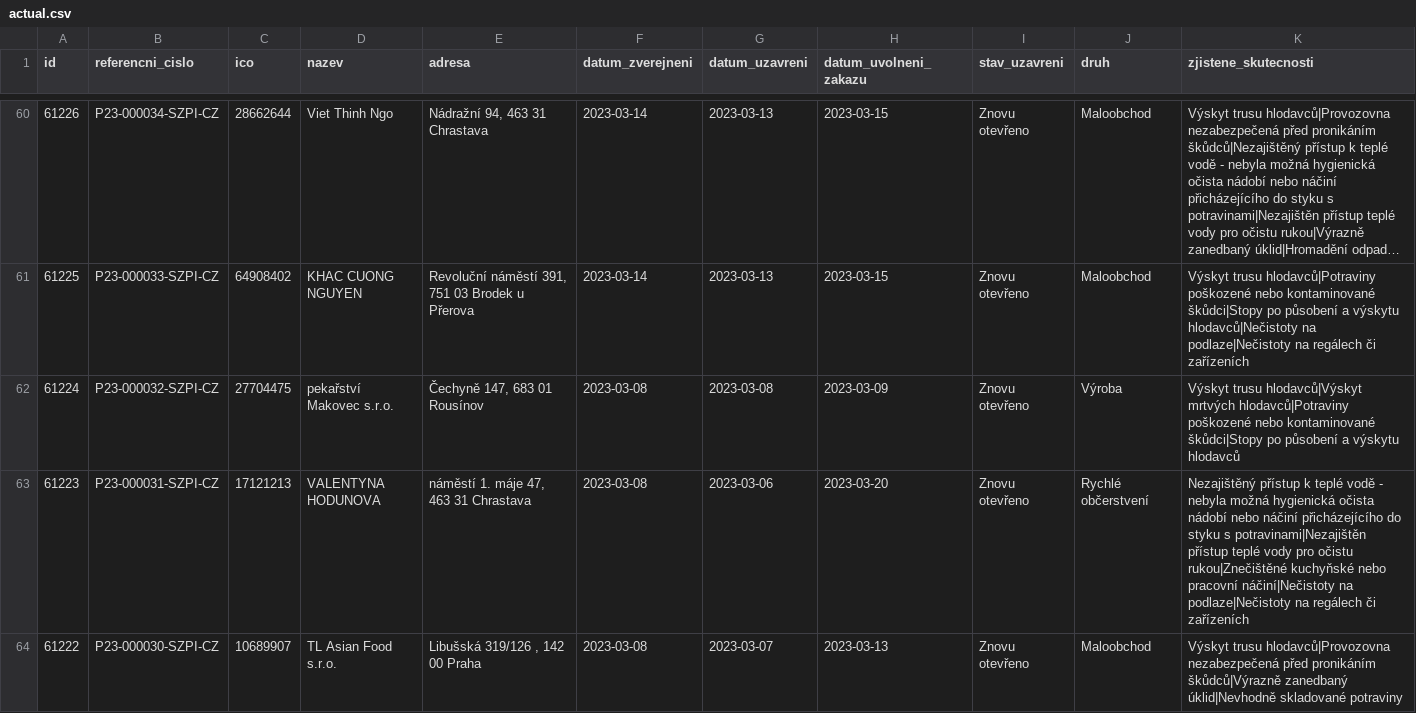
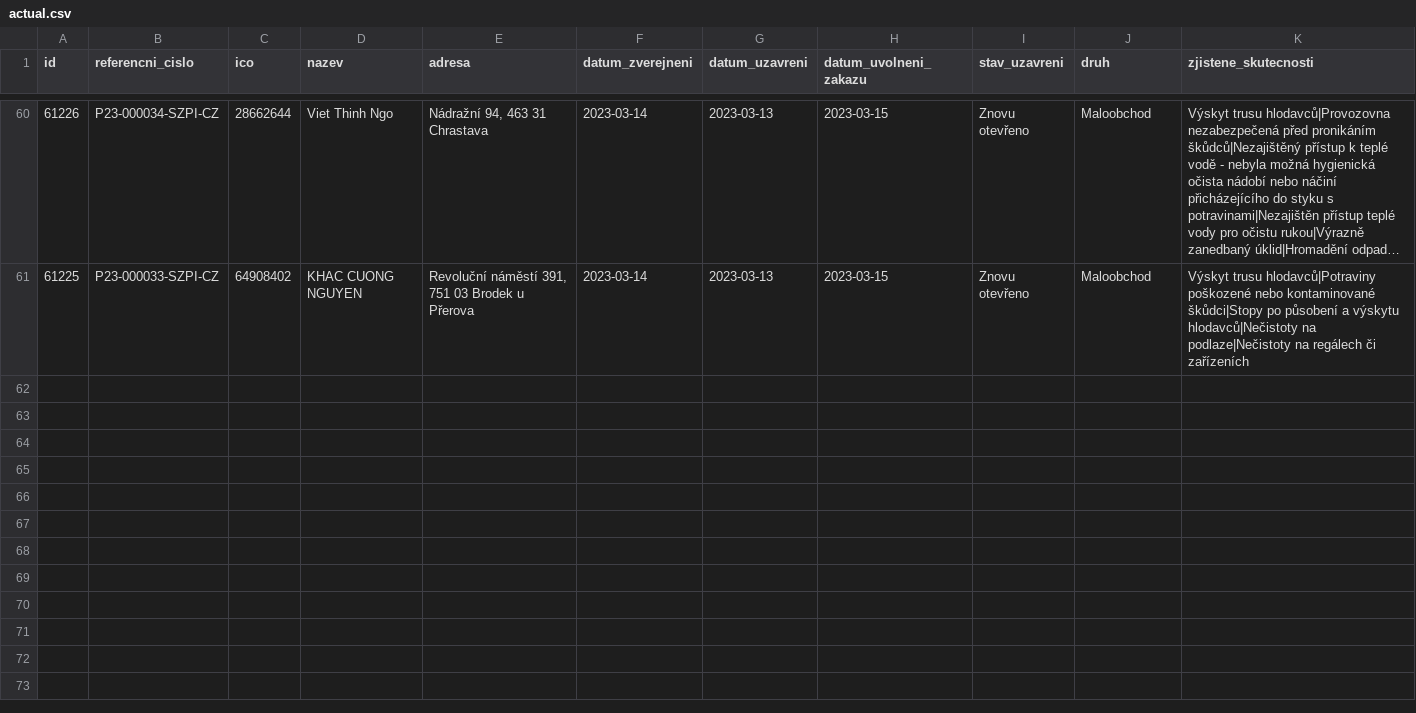
Before and after one commit to jandolezal/potraviny, a CSV file: data/actual.csv, drawn as a sheet; only a part is shown, gaps mark what is left out; long unchanged cells end in …; the diff names each change by its address in the sheet, - before the commit and + after, or states it on an @@ line.

```diff
--- a/data/actual.csv
+++ b/data/actual.csv
-row 62: 61224 | P23-000032-SZPI-CZ | 27704475 | pekařství Makovec s.r.o. | Čechyně 147, 683 01 Rousínov | 2023-03-08 | 2023-03-08 | 2023-03-09 | Znovu otevřeno | Výroba | Výskyt trusu hlodavců|Výskyt mrtvých hlodavců|Potraviny poškozené nebo kontaminované škůdci|Stopy po působení a výskytu hlodavců
-row 63: 61223 | P23-000031-SZPI-CZ | 17121213 | VALENTYNA HODUNOVA | náměstí 1. máje 47, 463 31 Chrastava | 2023-03-08 | 2023-03-06 | 2023-03-20 | Znovu otevřeno | Rychlé občerstvení | Nezajištěný přístup k teplé vodě - nebyla možná hygienická očista nádobí nebo náčiní přicházejícího do styku s potravinami|Nezajištěn přístup teplé vody pro očistu rukou|Znečištěné kuchyňské nebo pracovní náčiní|Nečistoty na podlaze|Nečistoty na regálech či zařízeních
-row 64: 61222 | P23-000030-SZPI-CZ | 10689907 | TL Asian Food s.r.o. | Libušská 319/126 , 142 00 Praha | 2023-03-08 | 2023-03-07 | 2023-03-13 | Znovu otevřeno | Maloobchod | Výskyt trusu hlodavců|Provozovna nezabezpečená před pronikáním škůdců|Výrazně zanedbaný úklid|Nevhodně skladované potraviny
```
Also changed, not shown: data/archive.csv.
